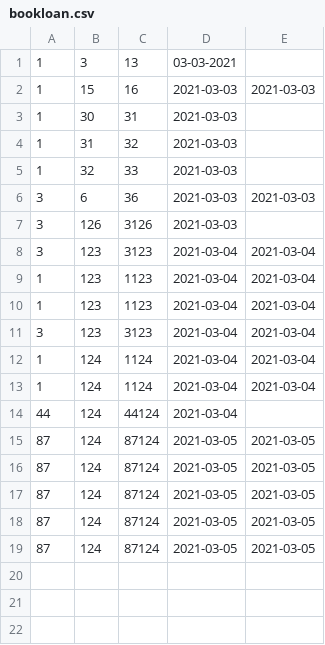
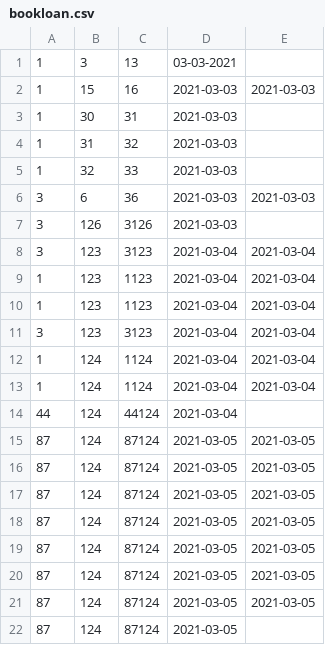
Before and after one commit to mahakmakharia/Library-Management-System, a CSV file: data/bookloan.csv, drawn as a sheet; the diff names each change by its address in the sheet, - before the commit and + after, or states it on an @@ line.

```diff
--- a/data/bookloan.csv
+++ b/data/bookloan.csv
+row 20: 87 | 124 | 87124 | 2021-03-05 | 2021-03-05
+row 21: 87 | 124 | 87124 | 2021-03-05 | 2021-03-05
+row 22: 87 | 124 | 87124 | 2021-03-05
```
Also changed, not shown: 16 other files.
